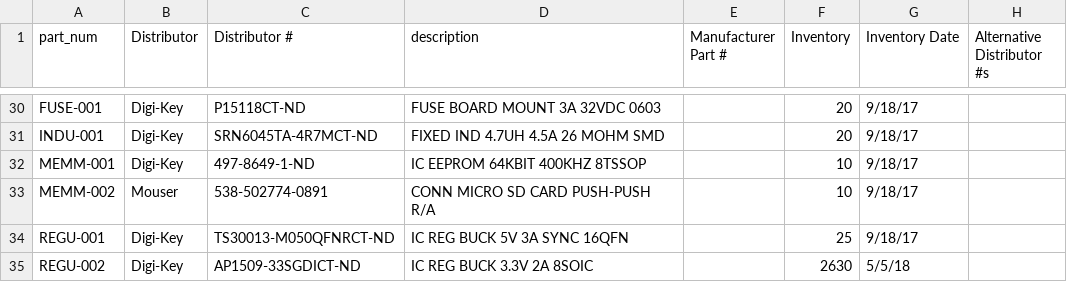
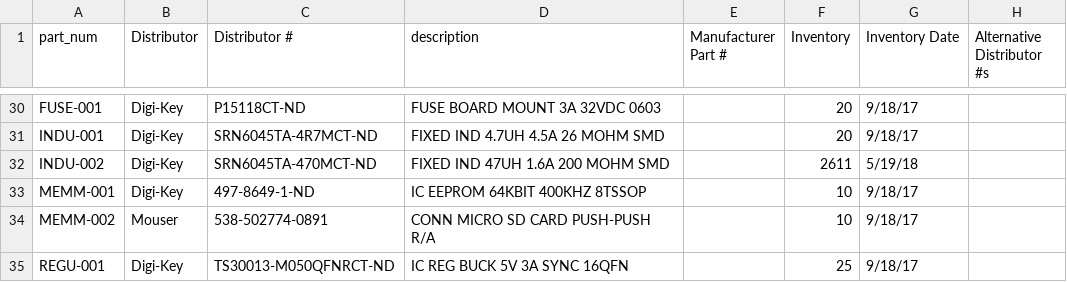
Before and after one commit to UWARG/WARG-KiCAD, a CSV file: component_library.csv, drawn as a sheet; only a part is shown, gaps mark what is left out; the shorter side is filled out with more unchanged rows.

Commit message:
Added 47uH Inductor for new 3.3V Buck Regulator
Added the required 47uH inductor to the component_library.csv, and modified the 5.1x6.5.kicad_mod footprint file properties / naming to be compatible with the rest of the SRN6045TA Series inductors.

```diff
--- a/component_library.csv
+++ b/component_library.csv
@@ -31,2 +31,3 @@ FUSE-001,Digi-Key,P15118CT-ND,FUSE BOARD MOUNT 3A 32VDC 0603,,20,9/18/17,
 INDU-001,Digi-Key,SRN6045TA-4R7MCT-ND,FIXED IND 4.7UH 4.5A 26 MOHM SMD,,20,9/18/17,
+INDU-002,Digi-Key,SRN6045TA-470MCT-ND,FIXED IND 47UH 1.6A 200 MOHM SMD,,2611,5/19/18,
 MEMM-001,Digi-Key,497-8649-1-ND,IC EEPROM 64KBIT 400KHZ 8TSSOP,,10,9/18/17,
```
Also changed, not shown: 1 other file.
